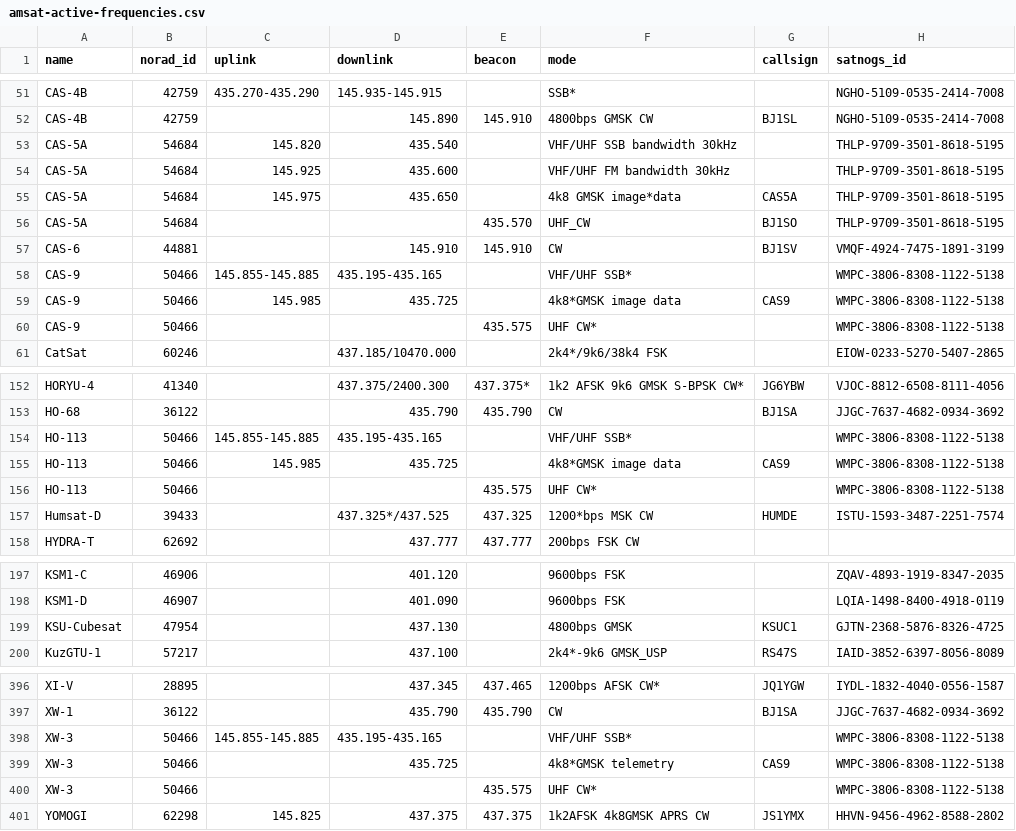
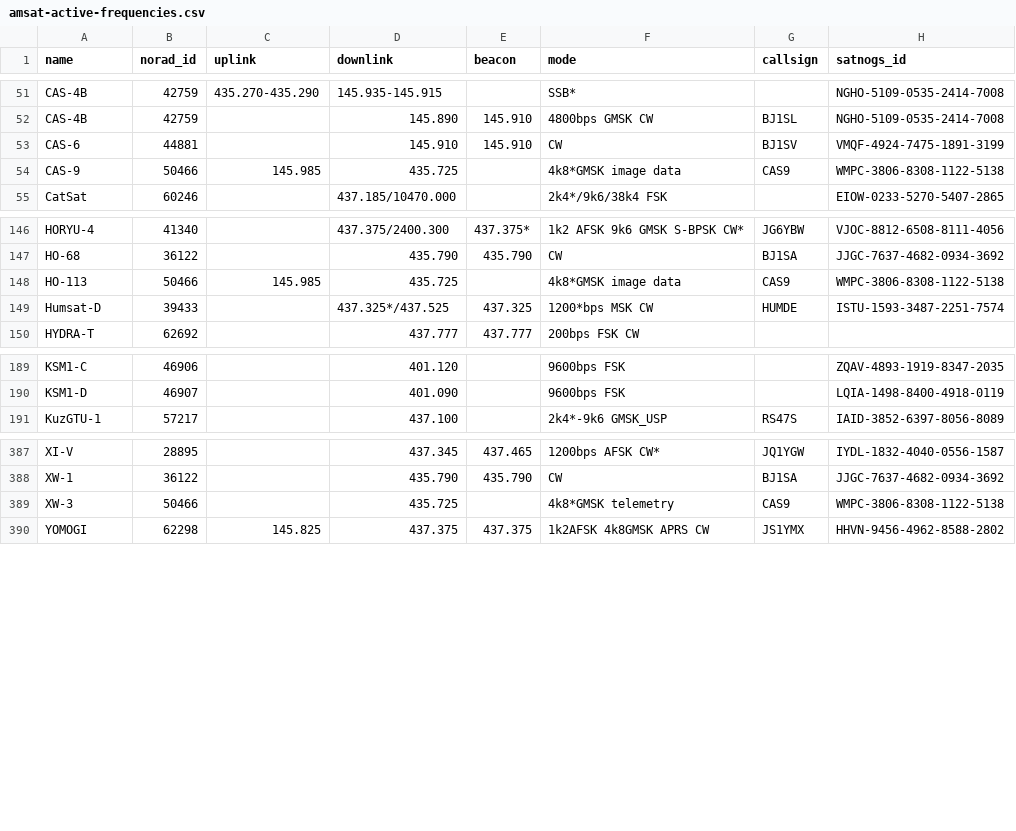
Before and after one commit to hyundotio/amateur-satellite-database, a CSV file: data/amsat-active-frequencies.csv, drawn as a sheet; only a part is shown, gaps mark what is left out; the diff names each change by its address in the sheet, - before the commit and + after, or states it on an @@ line.

```diff
--- a/data/amsat-active-frequencies.csv
+++ b/data/amsat-active-frequencies.csv
-row 53: CAS-5A | 54684 | 145.820 | 435.540 |  | VHF/UHF SSB bandwidth 30kHz |  | THLP-9709-3501-8618-5195
-row 54: CAS-5A | 54684 | 145.925 | 435.600 |  | VHF/UHF FM bandwidth 30kHz |  | THLP-9709-3501-8618-5195
-row 55: CAS-5A | 54684 | 145.975 | 435.650 |  | 4k8 GMSK image*data | CAS5A | THLP-9709-3501-8618-5195
-row 56: CAS-5A | 54684 |  |  | 435.570 | UHF_CW | BJ1SO | THLP-9709-3501-8618-5195
-row 58: CAS-9 | 50466 | 145.855-145.885 | 435.195-435.165 |  | VHF/UHF SSB* |  | WMPC-3806-8308-1122-5138
-row 60: CAS-9 | 50466 |  |  | 435.575 | UHF CW* |  | WMPC-3806-8308-1122-5138
-row 154: HO-113 | 50466 | 145.855-145.885 | 435.195-435.165 |  | VHF/UHF SSB* |  | WMPC-3806-8308-1122-5138
-row 156: HO-113 | 50466 |  |  | 435.575 | UHF CW* |  | WMPC-3806-8308-1122-5138
-row 199: KSU-Cubesat | 47954 |  | 437.130 |  | 4800bps GMSK | KSUC1 | GJTN-2368-5876-8326-4725
-row 398: XW-3 | 50466 | 145.855-145.885 | 435.195-435.165 |  | VHF/UHF SSB* |  | WMPC-3806-8308-1122-5138
-row 400: XW-3 | 50466 |  |  | 435.575 | UHF CW* |  | WMPC-3806-8308-1122-5138
```
Also changed, not shown: data/amsat-all-frequencies.csv, data/satnogs.csv, 3 other files.
